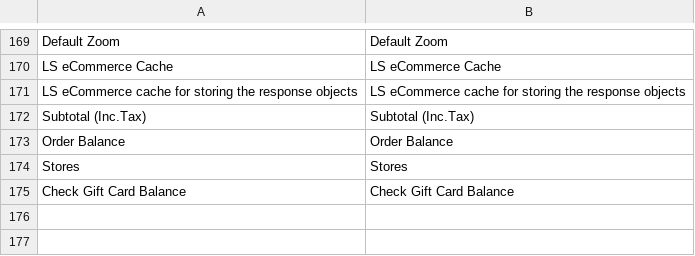
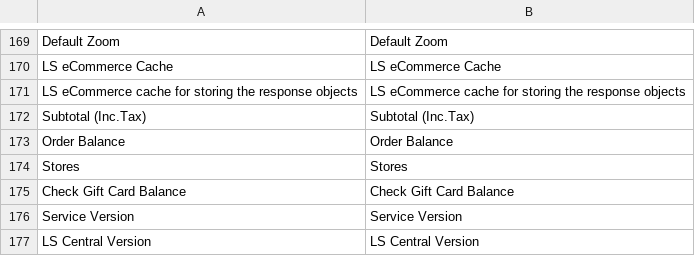
Before and after one commit to lsretailomni/lsmag-two, a CSV file: src/Omni/i18n/en_US.csv, drawn as a sheet; only a part is shown, gaps mark what is left out.

Commit message:
[OMNI-5118] fix formatting and put translation.

```diff
--- a/src/Omni/i18n/en_US.csv
+++ b/src/Omni/i18n/en_US.csv
@@ -179 +179,3 @@ Stores,Stores
 "Check Gift Card Balance","Check Gift Card Balance"
+"Service Version","Service Version"
+"LS Central Version","LS Central Version"
```
Also changed, not shown: 1 other file.
